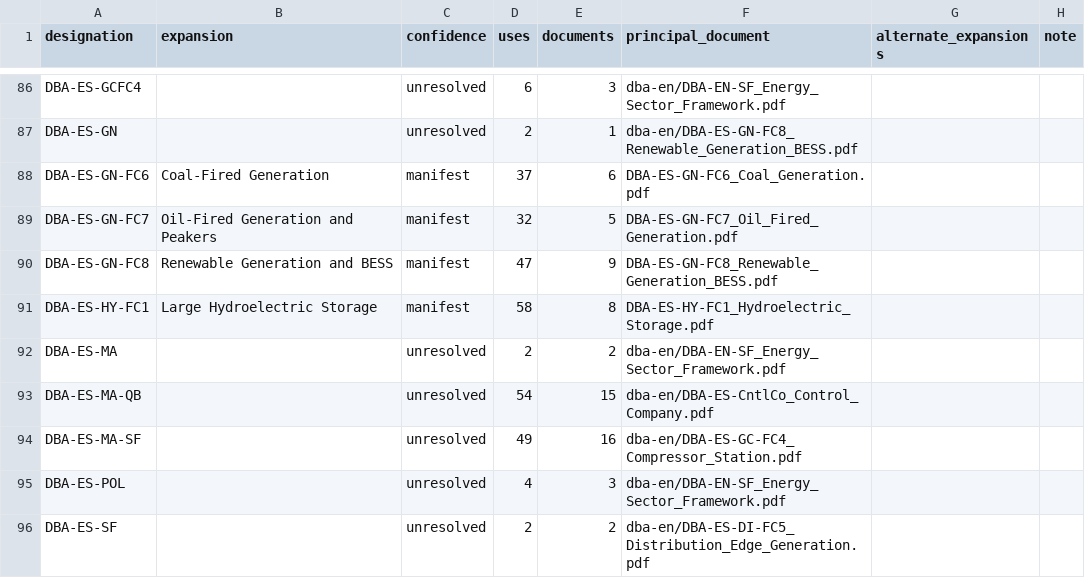
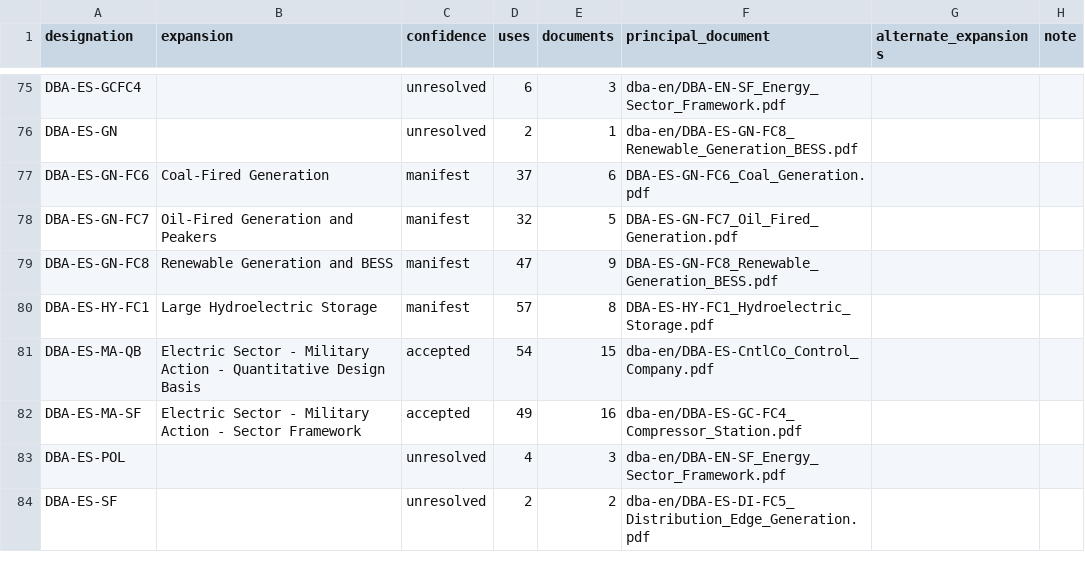
Before and after one commit to scubanuke/publications, a CSV file: DESIGNATIONS.csv, drawn as a sheet; only a part is shown, gaps mark what is left out; the diff covers the shown part only.

```diff
--- a/DESIGNATIONS.csv
+++ b/DESIGNATIONS.csv
@@ -90,6 +79,5 @@ DBA-ES-GN-FC7,Oil-Fired Generation and Peakers,manifest,32,5,DBA-ES-GN-FC7_Oil_F
 DBA-ES-GN-FC8,Renewable Generation and BESS,manifest,47,9,DBA-ES-GN-FC8_Renewable_Generation_BESS.pdf,,
-DBA-ES-HY-FC1,Large Hydroelectric Storage,manifest,58,8,DBA-ES-HY-FC1_Hydroelectric_Storage.pdf,,
-DBA-ES-MA,,unresolved,2,2,dba-en/DBA-EN-SF_Energy_Sector_Framework.pdf,,
-DBA-ES-MA-QB,,unresolved,54,15,dba-en/DBA-ES-CntlCo_Control_Company.pdf,,
-DBA-ES-MA-SF,,unresolved,49,16,dba-en/DBA-ES-GC-FC4_Compressor_Station.pdf,,
+DBA-ES-HY-FC1,Large Hydroelectric Storage,manifest,57,8,DBA-ES-HY-FC1_Hydroelectric_Storage.pdf,,
+DBA-ES-MA-QB,Electric Sector - Military Action - Quantitative Design Basis,accepted,54,15,dba-en/DBA-ES-CntlCo_Control_Company.pdf,,
+DBA-ES-MA-SF,Electric Sector - Military Action - Sector Framework,accepted,49,16,dba-en/DBA-ES-GC-FC4_Compressor_Station.pdf,,
 DBA-ES-POL,,unresolved,4,3,dba-en/DBA-EN-SF_Energy_Sector_Framework.pdf,,
```
Also changed, not shown: 3 added rows, 20 removed rows and 34 edited cells elsewhere in this file, DESIGNATION_OVERRIDES.csv, 2 other files.
